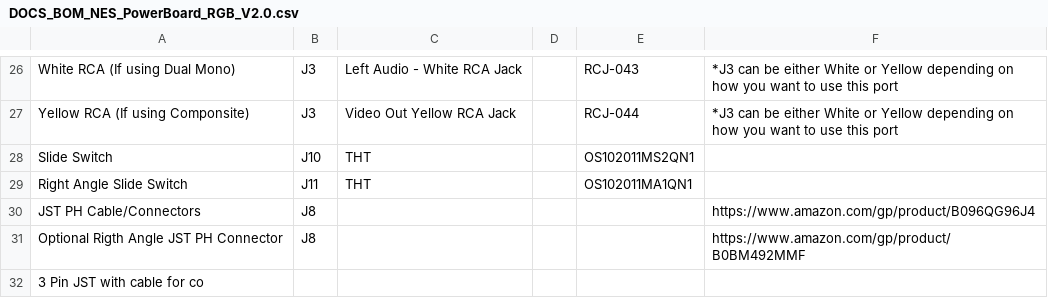
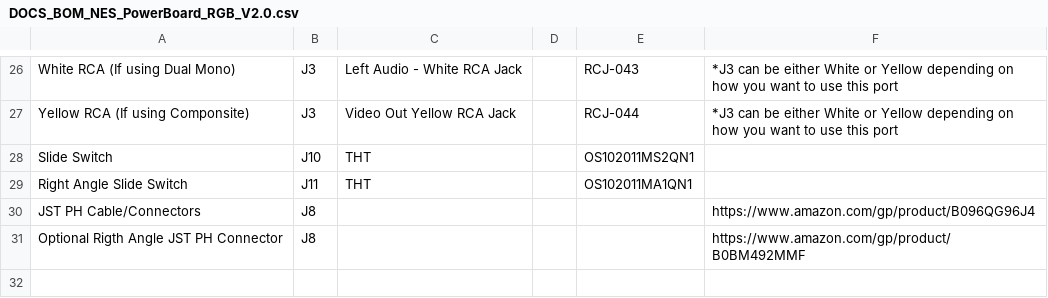
Before and after one commit to ShawMerlin/NES-Power-Module-Redesign, a CSV file: RGB - Genesis 9 Pin Edition/DOCS_BOM_NES_PowerBoard_RGB_V2.0.csv, drawn as a sheet; only a part is shown, gaps mark what is left out.

Commit message:
Update DOCS_BOM_NES_PowerBoard_RGB_V2.0.csv

```diff
--- a/RGB - Genesis 9 Pin Edition/DOCS_BOM_NES_PowerBoard_RGB_V2.0.csv
+++ b/RGB - Genesis 9 Pin Edition/DOCS_BOM_NES_PowerBoard_RGB_V2.0.csv
@@ -31,2 +31 @@ JST PH Cable/Connectors,J8,,,,https://www.amazon.com/gp/product/B096QG96J4
 Optional Rigth Angle JST PH Connector,J8,,,,https://www.amazon.com/gp/product/B0BM492MMF
-3 Pin JST with cable for co
```
